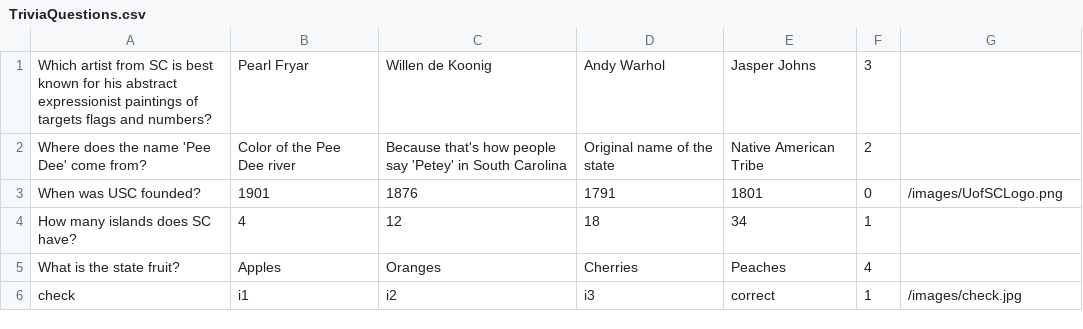
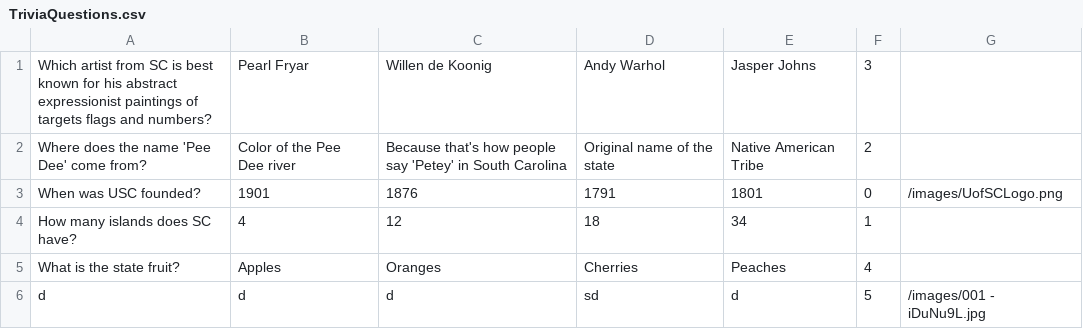
Before and after one commit to SCCapstone/teamMuseumKiosk, a CSV file: TriviaQuestions.csv, drawn as a sheet; removed rows and columns are numbered as before the commit, all else as after; the diff names each change by its address in the sheet, - before the commit and + after, or states it on an @@ line.

Commit message:
fixed extra lines adding in when adding questions. images for questions along with advertisments go to the resources folder. advertisments are on a slide show

```diff
--- a/TriviaQuestions.csv
+++ b/TriviaQuestions.csv
-row 6: check | i1 | i2 | i3 | correct | 1 | /images/check.jpg
+row 6: d | d | d | sd | d | 5 | /images/001 - iDuNu9L.jpg
```
Also changed, not shown: 8 other files.
